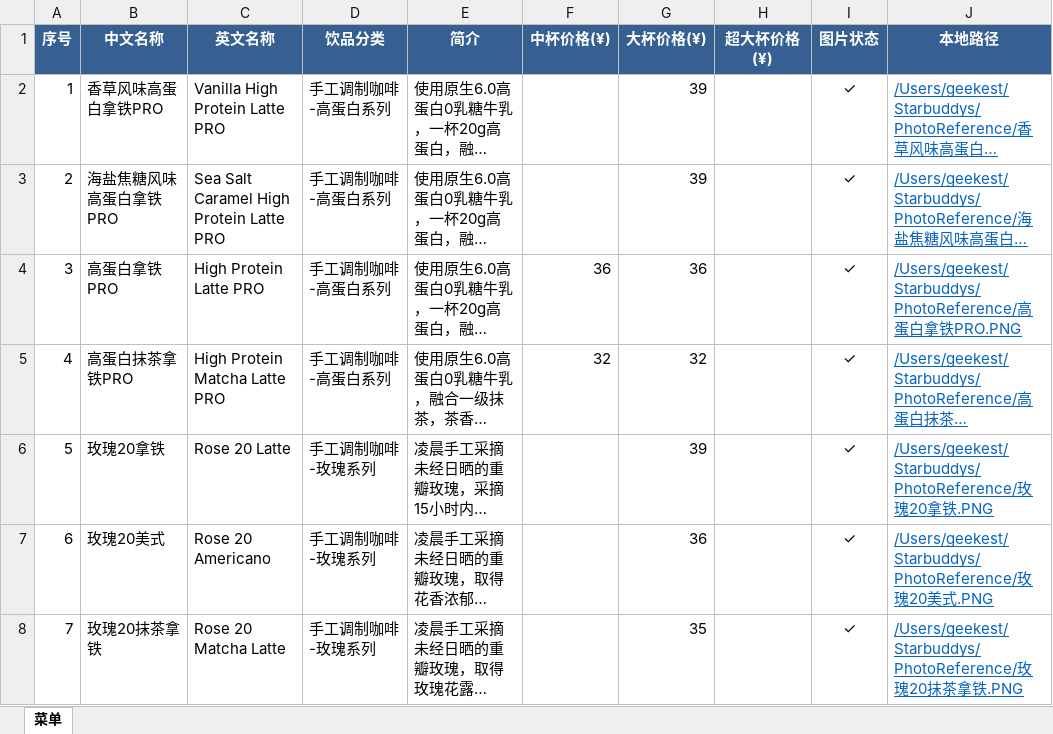
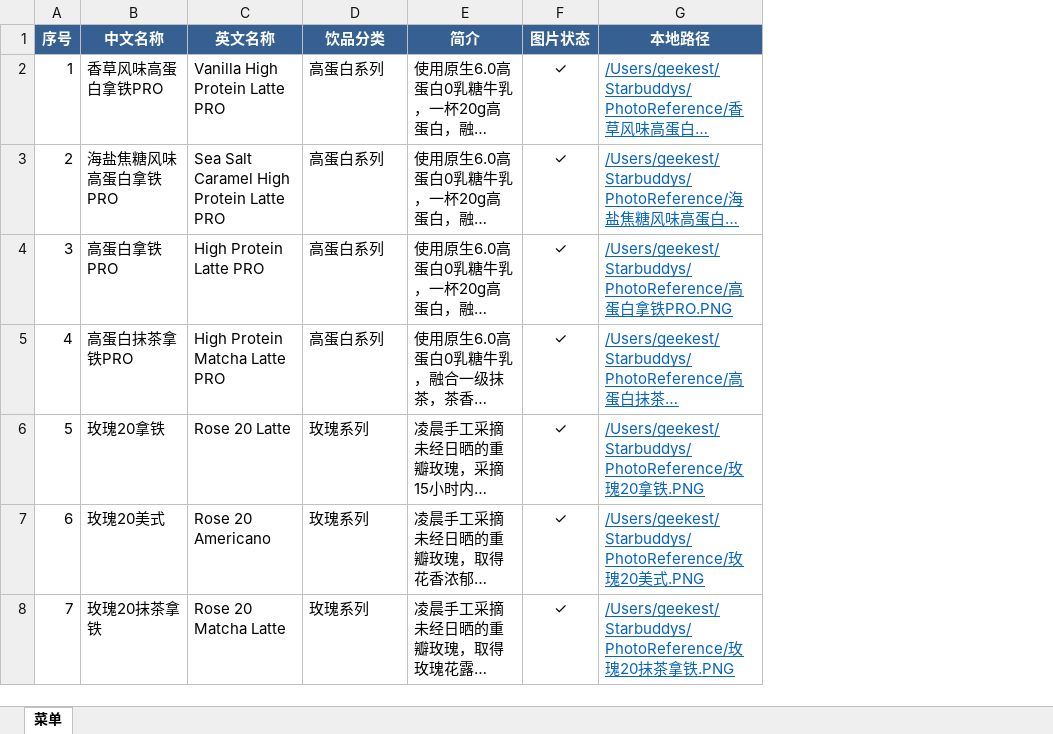
Before and after one commit to geekest/Starbuddys, an Excel workbook: 星巴克饮品菜单.xlsx, sheet 菜单, drawn as a sheet; only a part is shown; long unchanged cells end in …; values as stored, in another font and other column widths than the file's, no borders; removed rows and columns are numbered as before the commit, all else as after; the diff covers the shown part only; the diff names each change by its address in the sheet, - before the commit and + after, or states it on an @@ line.

```diff
--- a/星巴克饮品菜单.xlsx (sheet 菜单)
+++ b/星巴克饮品菜单.xlsx (sheet 菜单)
-column F (中杯价格(¥)), rows 4-5: 36 | 32
-column G (大杯价格(¥)), rows 2-8: 39 | 39 | 36 | 32 | 39 | 36 | 35
-column H (超大杯价格(¥)), empty
-D2:D5 (饮品分类): 手工调制咖啡-高蛋白系列
+D2:D5 (饮品分类): 高蛋白系列
-D6:D8 (饮品分类): 手工调制咖啡-玫瑰系列
+D6:D8 (饮品分类): 玫瑰系列
```
Also changed, not shown: 3 added rows, 9 removed rows and 53 edited cells elsewhere in this sheet, 8 other files.
